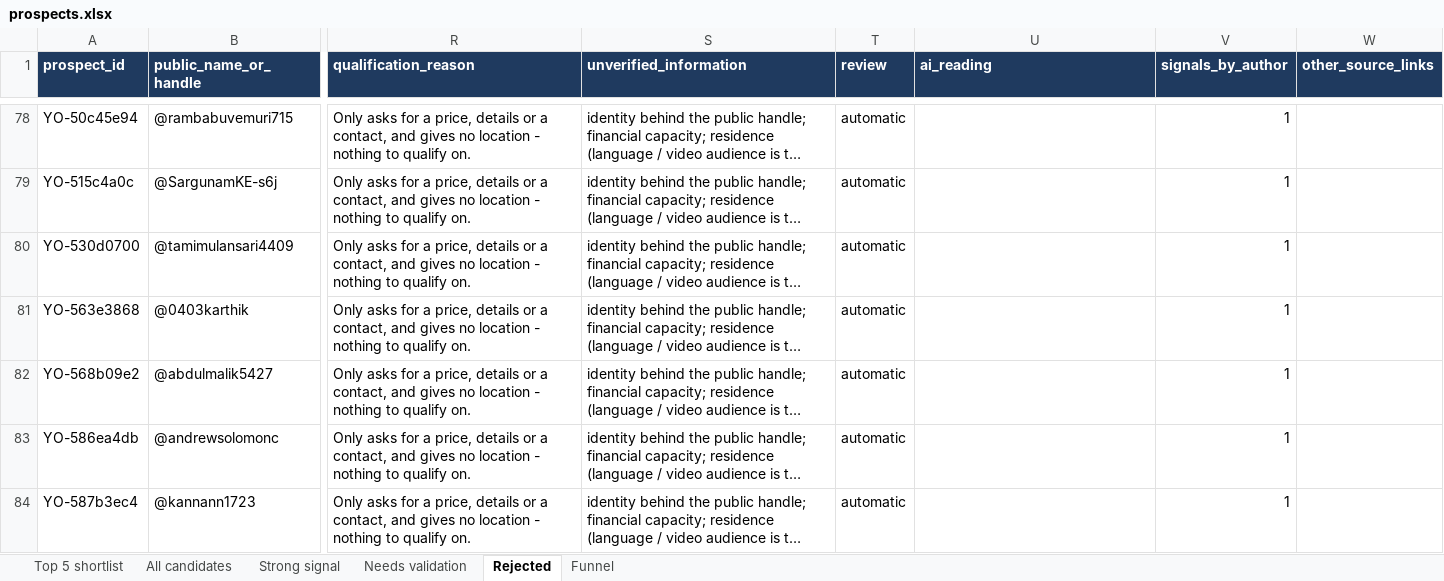
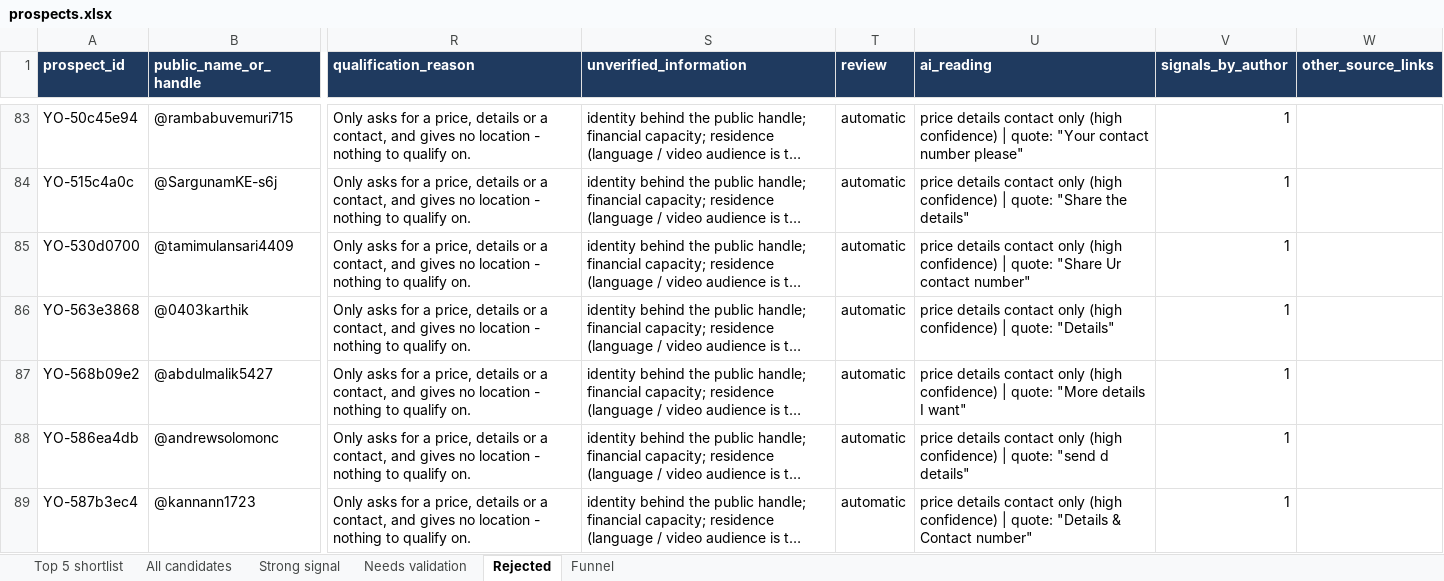
Before and after one commit to MINTU296/dubai-prospect-workflow, an Excel workbook: output/prospects.xlsx, sheet Rejected, drawn as a sheet; only a part is shown, gaps mark what is left out; long unchanged cells end in …; values as stored, in another font and other column widths than the file's, no borders; addresses are those after the commit; ↵ is a line break in a cell; the diff covers the shown part only; the diff names each change by its address in the sheet, - before the commit and + after, or states it on an @@ line.

```diff
--- a/output/prospects.xlsx (sheet Rejected)
+++ b/output/prospects.xlsx (sheet Rejected)
-U83 (ai_reading): (empty)
+U83 (ai_reading): price details contact only (high confidence) | quote: "Your contact number please"
-U84 (ai_reading): (empty)
+U84 (ai_reading): price details contact only (high confidence) | quote: "Share the details"
-U85 (ai_reading): (empty)
+U85 (ai_reading): price details contact only (high confidence) | quote: "Share Ur contact number"
-U86 (ai_reading): (empty)
+U86 (ai_reading): price details contact only (high confidence) | quote: "Details"
-U87 (ai_reading): (empty)
+U87 (ai_reading): price details contact only (high confidence) | quote: "More details I want"
-U88 (ai_reading): (empty)
+U88 (ai_reading): price details contact only (high confidence) | quote: "send d ↵ details"
-U89 (ai_reading): (empty)
+U89 (ai_reading): price details contact only (high confidence) | quote: "Details & Contact number"
```
Also changed, not shown: 5 added rows and 184 edited cells elsewhere in this sheet, sheet All candidates, sheet Needs validation, sheet Funnel, sheet Top 5 shortlist, 4 other files.
